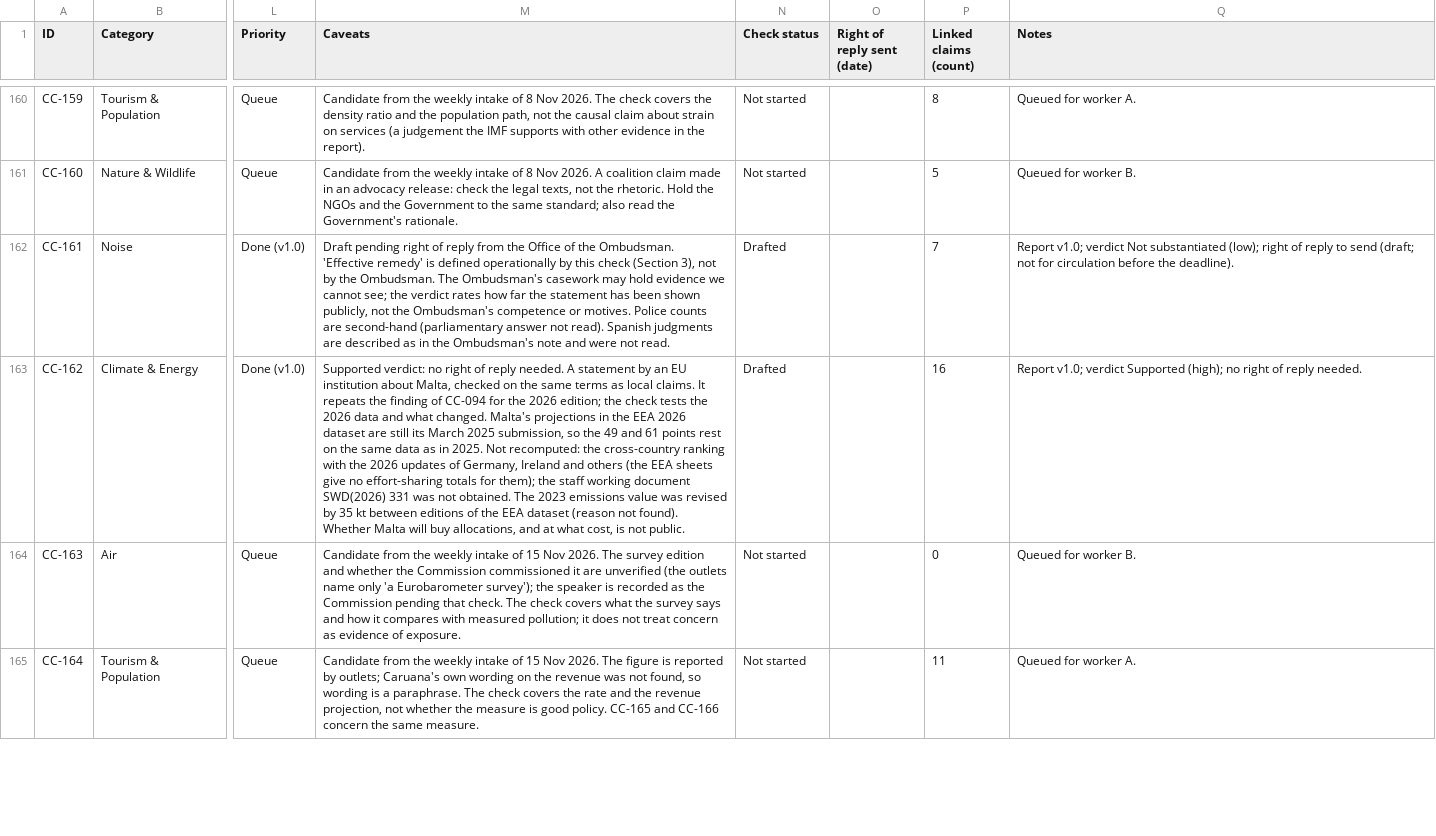
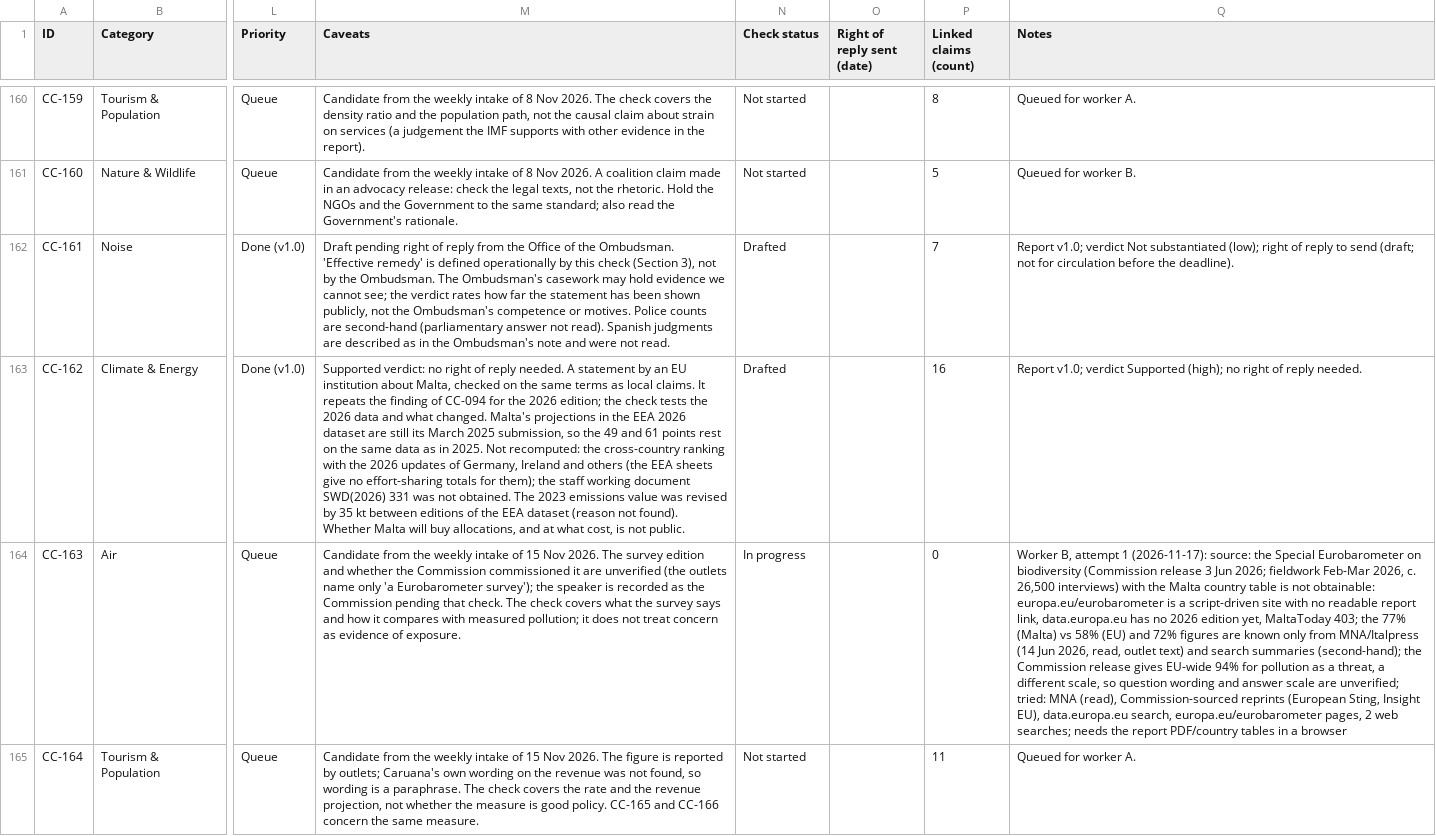
Before and after one commit to leandergrech/Mizien, a CSV file: data/claims.csv, drawn as a sheet; only a part is shown, gaps mark what is left out; the diff covers the shown part only; the diff names each change by its address in the sheet, - before the commit and + after, or states it on an @@ line.

```diff
--- a/data/claims.csv
+++ b/data/claims.csv
-N164 (Check status): Not started
+N164 (Check status): In progress
-Q164 (Notes): Queued for worker B.
+Q164 (Notes): Worker B, attempt 1 (2026-11-17): source: the Special Eurobarometer on biodiversity (Commission release 3 Jun 2026; fieldwork Feb-Mar 2026, c. 26,500 interviews) with the Malta country table is not obtainable: europa.eu/eurobarometer is a script-driven site with no readable report link, data.europa.eu has no 2026 edition yet, MaltaToday 403; the 77% (Malta) vs 58% (EU) and 72% figures are known only from MNA/Italpress (14 Jun 2026, read, outlet text) and search summaries (second-hand); the Commission release gives EU-wide 94% for pollution as a threat, a different scale, so question wording and answer scale are unverified; tried: MNA (read), Commission-sourced reprints (European Sting, Insight EU), data.europa.eu search, europa.eu/eurobarometer pages, 2 web searches; needs the report PDF/country tables in a browser
```
Also changed, not shown: 4 edited cells elsewhere in this file, data/queue.csv, 7 other files.
